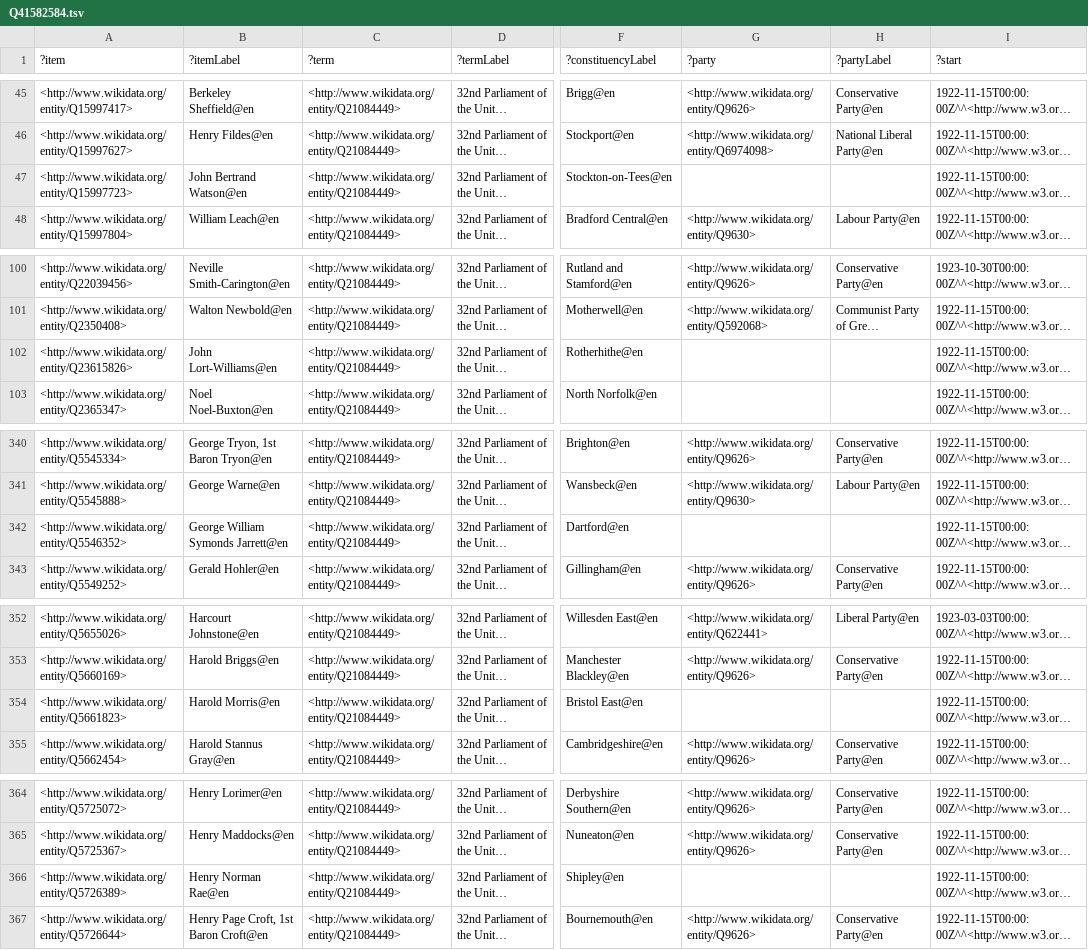
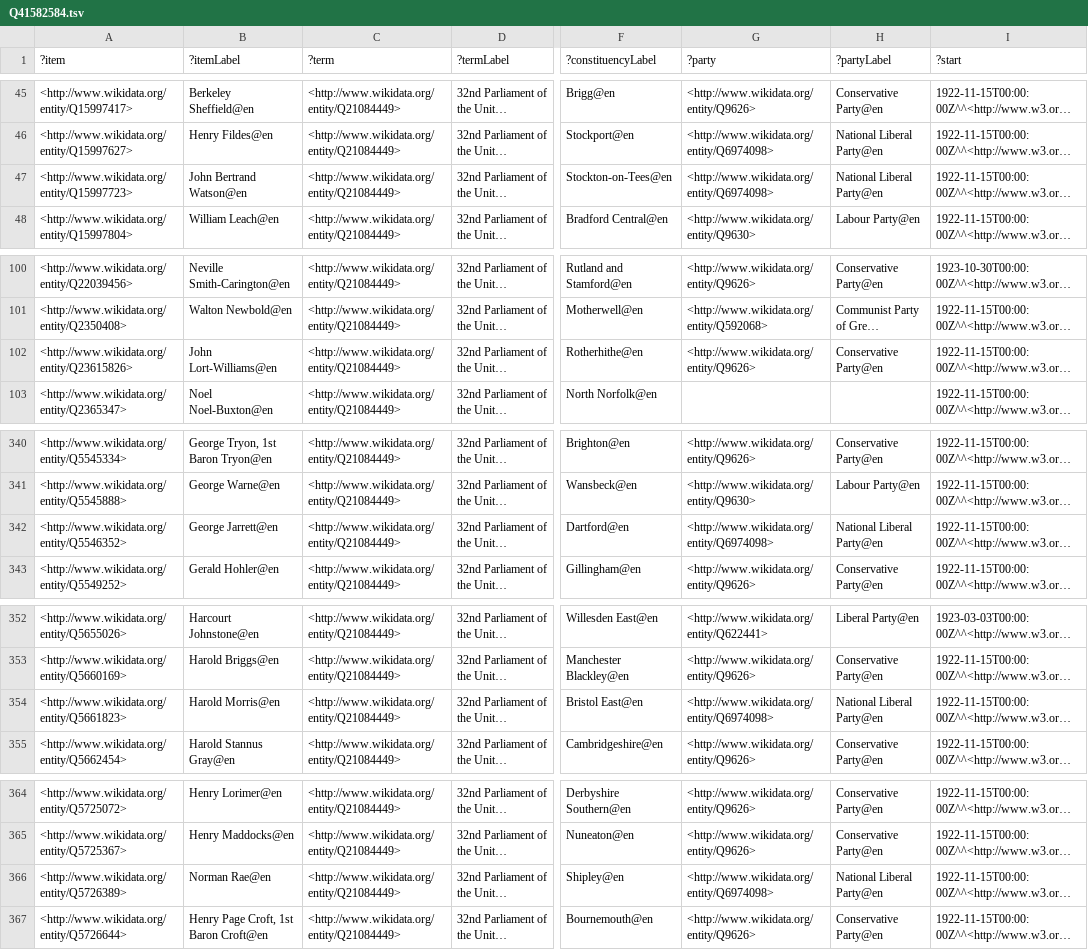
Before and after one commit to generalist/parliament, a TSV file: Q41582584.tsv, drawn as a sheet; only a part is shown, gaps mark what is left out; long unchanged cells end in …; the diff covers the shown part only; the diff names each change by its address in the sheet, - before the commit and + after, or states it on an @@ line.

Commit message:
party updates

```diff
--- a/Q41582584.tsv
+++ b/Q41582584.tsv
-G47 (?party): (empty)
+G47 (?party): <http://www.wikidata.org/entity/Q6974098>
-H47 (?partyLabel): (empty)
+H47 (?partyLabel): National Liberal Party@en
-G102 (?party): (empty)
+G102 (?party): <http://www.wikidata.org/entity/Q9626>
-H102 (?partyLabel): (empty)
+H102 (?partyLabel): Conservative Party@en
-B342 (?itemLabel): George William Symonds Jarrett@en
+B342 (?itemLabel): George Jarrett@en
-G342 (?party): (empty)
+G342 (?party): <http://www.wikidata.org/entity/Q6974098>
-H342 (?partyLabel): (empty)
+H342 (?partyLabel): National Liberal Party@en
-G354 (?party): (empty)
+G354 (?party): <http://www.wikidata.org/entity/Q6974098>
-H354 (?partyLabel): (empty)
+H354 (?partyLabel): National Liberal Party@en
-B366 (?itemLabel): Henry Norman Rae@en
+B366 (?itemLabel): Norman Rae@en
-G366 (?party): (empty)
+G366 (?party): <http://www.wikidata.org/entity/Q6974098>
-H366 (?partyLabel): (empty)
+H366 (?partyLabel): National Liberal Party@en
```
Also changed, not shown: 11 edited cells elsewhere in this file, Q41582570.tsv, Q41582572.tsv, 8 other files.
